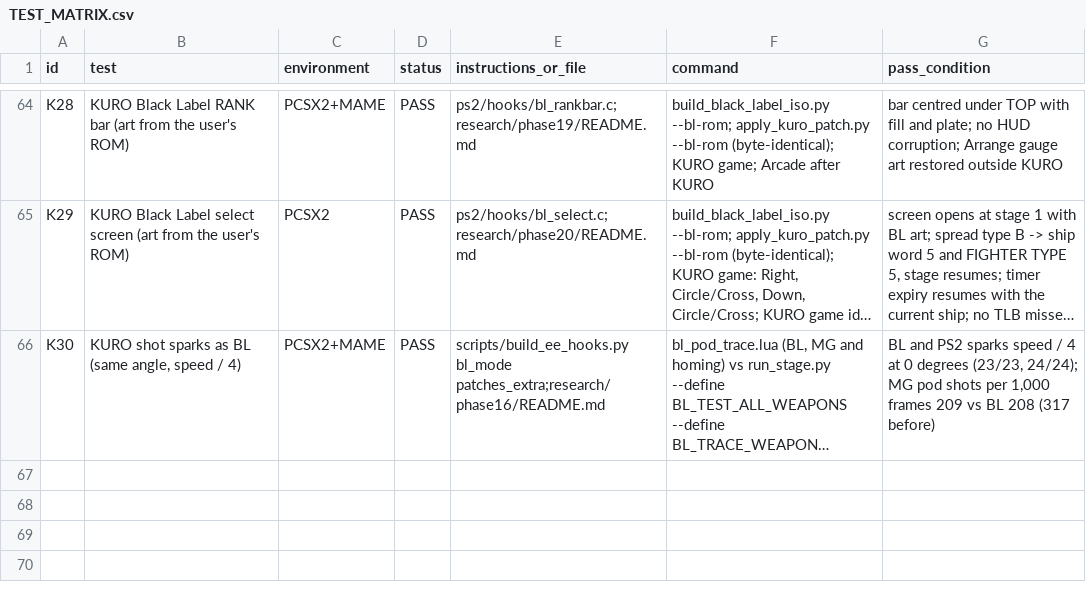
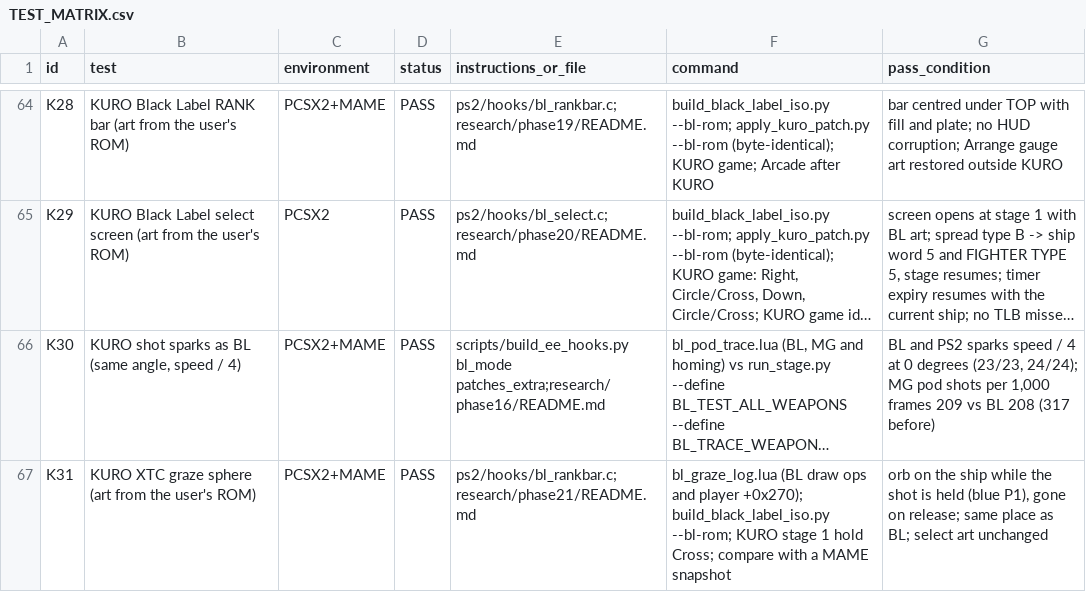
Before and after one commit to calcification/ibara-complete, a CSV file: TEST_MATRIX.csv, drawn as a sheet; only a part is shown, gaps mark what is left out; long unchanged cells end in …; the diff names each change by its address in the sheet, - before the commit and + after, or states it on an @@ line.

```diff
--- a/TEST_MATRIX.csv
+++ b/TEST_MATRIX.csv
+row 67: K31 | KURO XTC graze sphere (art from the user's ROM) | PCSX2+MAME | PASS | ps2/hooks/bl_rankbar.c;research/phase21/README.md | bl_graze_log.lua (BL draw ops and player +0x270); build_black_label_iso.py --bl-rom; KURO stage 1 hold Cross; compare with a MAME snapshot | orb on the ship while the shot is held (blue P1), gone on release; same place as BL; select art unchanged
```
Also changed, not shown: 13 other files.
